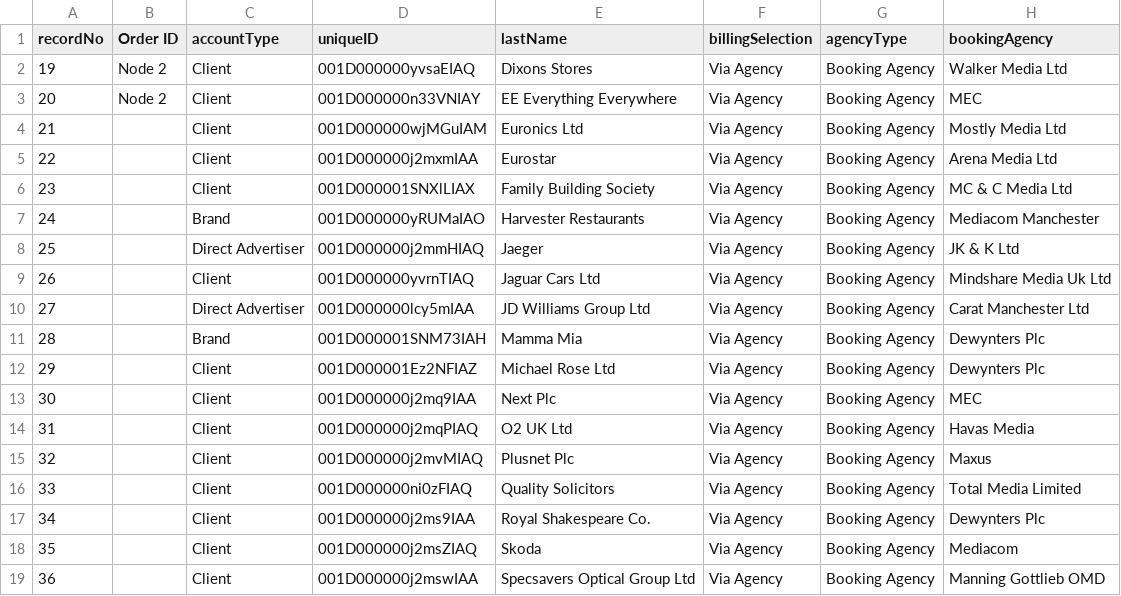
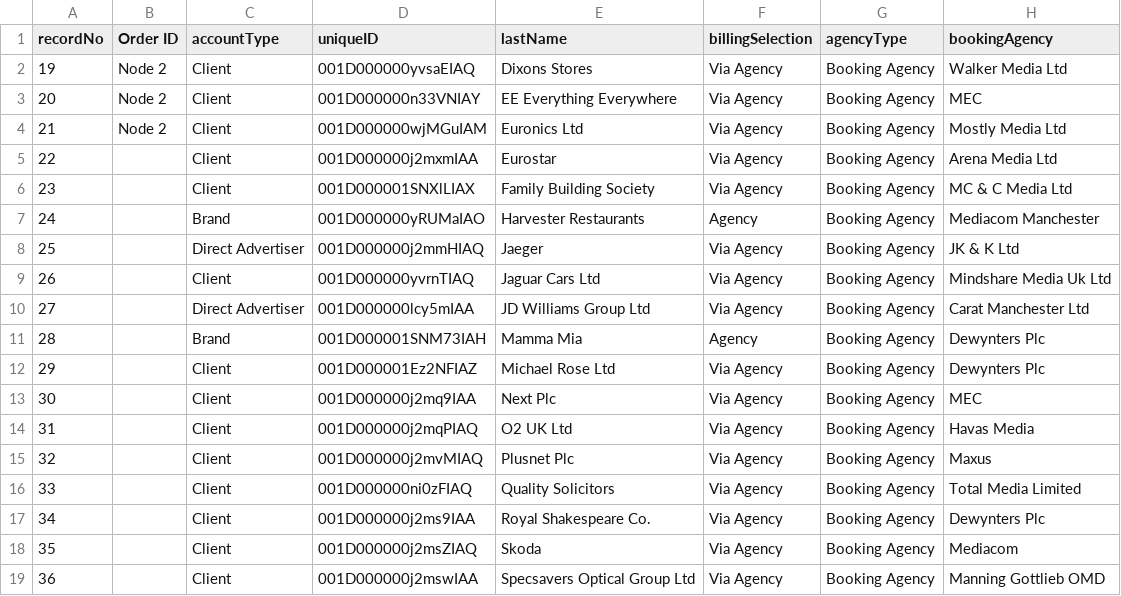
Before and after one commit to skuncha/syncJobTwo, a CSV file: syncJobTwo/src/main/resources/datamigration.csv, drawn as a sheet; only a part is shown; the diff names each change by its address in the sheet, - before the commit and + after, or states it on an @@ line.

Commit message:
update

```diff
--- a/syncJobTwo/src/main/resources/datamigration.csv
+++ b/syncJobTwo/src/main/resources/datamigration.csv
-B4 (Order ID): (empty)
+B4 (Order ID): Node 2
-F7 (billingSelection): Via Agency
+F7 (billingSelection): Agency
-F11 (billingSelection): Via Agency
+F11 (billingSelection): Agency
```
